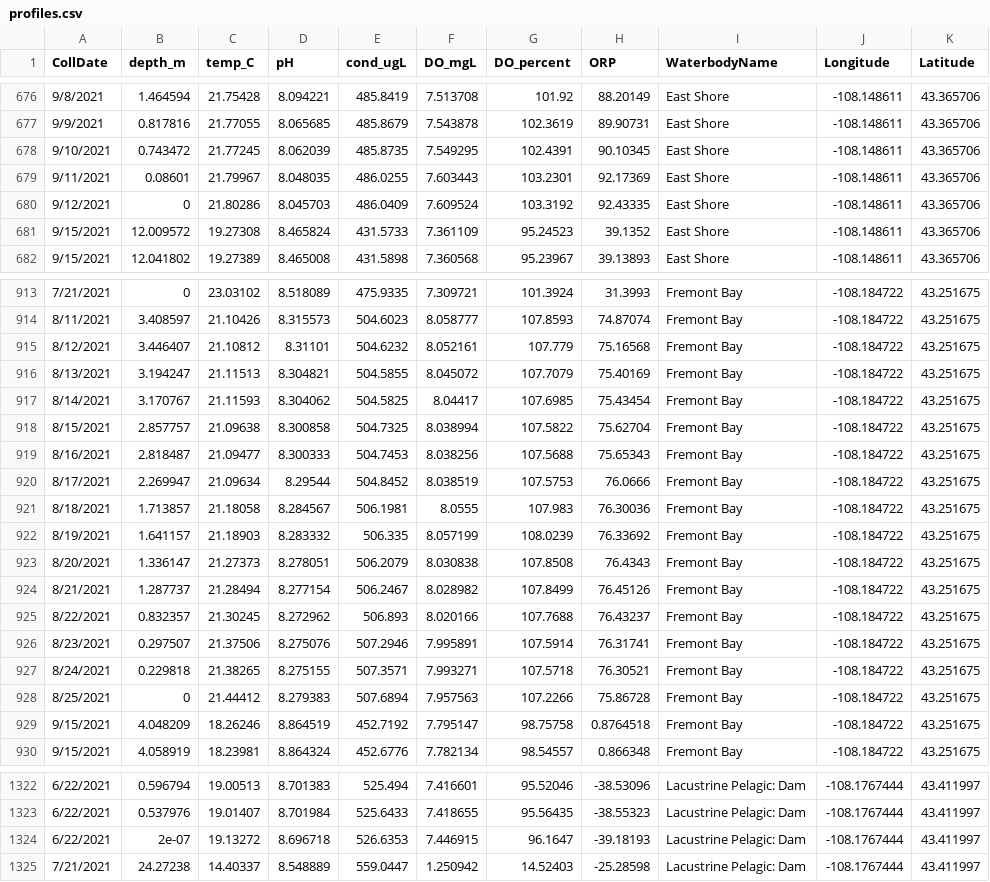
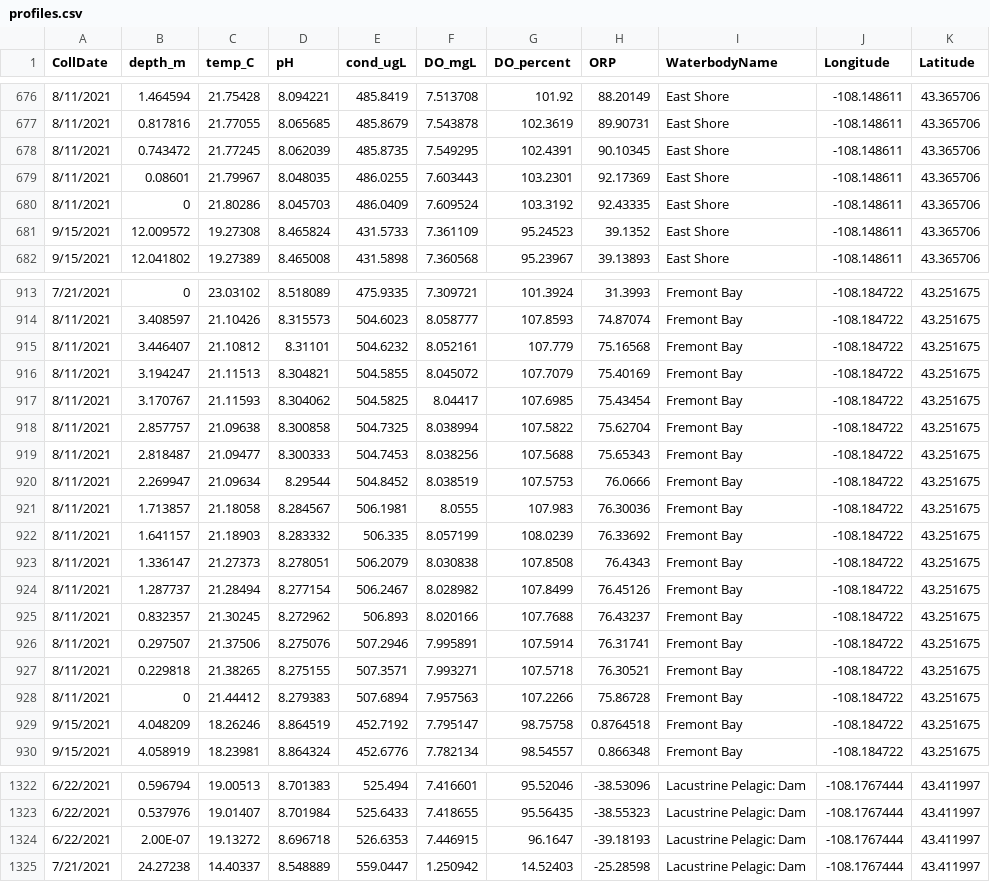
Before and after one commit to LinneaRock/WY_Boysen_PhytoNutrient, a CSV file: Data/profiles.csv, drawn as a sheet; only a part is shown, gaps mark what is left out; the diff covers the shown part only.

```diff
--- a/Data/profiles.csv
+++ b/Data/profiles.csv
@@ -676,6 +676,6 @@ CollDate,depth_m,temp_C,pH,cond_ugL,DO_mgL,DO_percent,ORP,WaterbodyName,Longitud
-9/8/2021,1.464594,21.75428,8.094221,485.8419,7.513708,101.92,88.20149, East Shore,-108.148611,43.365706
-9/9/2021,0.817816,21.77055,8.065685,485.8679,7.543878,102.3619,89.90731, East Shore,-108.148611,43.365706
-9/10/2021,0.743472,21.77245,8.062039,485.8735,7.549295,102.4391,90.10345, East Shore,-108.148611,43.365706
-9/11/2021,0.08601,21.79967,8.048035,486.0255,7.603443,103.2301,92.17369, East Shore,-108.148611,43.365706
-9/12/2021,0,21.80286,8.045703,486.0409,7.609524,103.3192,92.43335, East Shore,-108.148611,43.365706
+8/11/2021,1.464594,21.75428,8.094221,485.8419,7.513708,101.92,88.20149, East Shore,-108.148611,43.365706
+8/11/2021,0.817816,21.77055,8.065685,485.8679,7.543878,102.3619,89.90731, East Shore,-108.148611,43.365706
+8/11/2021,0.743472,21.77245,8.062039,485.8735,7.549295,102.4391,90.10345, East Shore,-108.148611,43.365706
+8/11/2021,0.08601,21.79967,8.048035,486.0255,7.603443,103.2301,92.17369, East Shore,-108.148611,43.365706
+8/11/2021,0,21.80286,8.045703,486.0409,7.609524,103.3192,92.43335, East Shore,-108.148611,43.365706
 9/15/2021,12.009572,19.27308,8.465824,431.5733,7.361109,95.24523,39.1352, East Shore,-108.148611,43.365706
@@ -914,16 +914,16 @@ CollDate,depth_m,temp_C,pH,cond_ugL,DO_mgL,DO_percent,ORP,WaterbodyName,Longitud
 8/11/2021,3.408597,21.10426,8.315573,504.6023,8.058777,107.8593,74.87074, Fremont Bay,-108.184722,43.251675
-8/12/2021,3.446407,21.10812,8.31101,504.6232,8.052161,107.779,75.16568, Fremont Bay,-108.184722,43.251675
-8/13/2021,3.194247,21.11513,8.304821,504.5855,8.045072,107.7079,75.40169, Fremont Bay,-108.184722,43.251675
-8/14/2021,3.170767,21.11593,8.304062,504.5825,8.04417,107.6985,75.43454, Fremont Bay,-108.184722,43.251675
-8/15/2021,2.857757,21.09638,8.300858,504.7325,8.038994,107.5822,75.62704, Fremont Bay,-108.184722,43.251675
-8/16/2021,2.818487,21.09477,8.300333,504.7453,8.038256,107.5688,75.65343, Fremont Bay,-108.184722,43.251675
-8/17/2021,2.269947,21.09634,8.29544,504.8452,8.038519,107.5753,76.0666, Fremont Bay,-108.184722,43.251675
-8/18/2021,1.713857,21.18058,8.284567,506.1981,8.0555,107.983,76.30036, Fremont Bay,-108.184722,43.251675
-8/19/2021,1.641157,21.18903,8.283332,506.335,8.057199,108.0239,76.33692, Fremont Bay,-108.184722,43.251675
-8/20/2021,1.336147,21.27373,8.278051,506.2079,8.030838,107.8508,76.4343, Fremont Bay,-108.184722,43.251675
-8/21/2021,1.287737,21.28494,8.277154,506.2467,8.028982,107.8499,76.45126, Fremont Bay,-108.184722,43.251675
-8/22/2021,0.832357,21.30245,8.272962,506.893,8.020166,107.7688,76.43237, Fremont Bay,-108.184722,43.251675
-8/23/2021,0.297507,21.37506,8.275076,507.2946,7.995891,107.5914,76.31741, Fremont Bay,-108.184722,43.251675
-8/24/2021,0.229818,21.38265,8.275155,507.3571,7.993271,107.5718,76.30521, Fremont Bay,-108.184722,43.251675
-8/25/2021,0,21.44412,8.279383,507.6894,7.957563,107.2266,75.86728, Fremont Bay,-108.184722,43.251675
+8/11/2021,3.446407,21.10812,8.31101,504.6232,8.052161,107.779,75.16568, Fremont Bay,-108.184722,43.251675
+8/11/2021,3.194247,21.11513,8.304821,504.5855,8.045072,107.7079,75.40169, Fremont Bay,-108.184722,43.251675
+8/11/2021,3.170767,21.11593,8.304062,504.5825,8.04417,107.6985,75.43454, Fremont Bay,-108.184722,43.251675
+8/11/2021,2.857757,21.09638,8.300858,504.7325,8.038994,107.5822,75.62704, Fremont Bay,-108.184722,43.251675
+8/11/2021,2.818487,21.09477,8.300333,504.7453,8.038256,107.5688,75.65343, Fremont Bay,-108.184722,43.251675
+8/11/2021,2.269947,21.09634,8.29544,504.8452,8.038519,107.5753,76.0666, Fremont Bay,-108.184722,43.251675
+8/11/2021,1.713857,21.18058,8.284567,506.1981,8.0555,107.983,76.30036, Fremont Bay,-108.184722,43.251675
+8/11/2021,1.641157,21.18903,8.283332,506.335,8.057199,108.0239,76.33692, Fremont Bay,-108.184722,43.251675
+8/11/2021,1.336147,21.27373,8.278051,506.2079,8.030838,107.8508,76.4343, Fremont Bay,-108.184722,43.251675
+8/11/2021,1.287737,21.28494,8.277154,506.2467,8.028982,107.8499,76.45126, Fremont Bay,-108.184722,43.251675
+8/11/2021,0.832357,21.30245,8.272962,506.893,8.020166,107.7688,76.43237, Fremont Bay,-108.184722,43.251675
+8/11/2021,0.297507,21.37506,8.275076,507.2946,7.995891,107.5914,76.31741, Fremont Bay,-108.184722,43.251675
+8/11/2021,0.229818,21.38265,8.275155,507.3571,7.993271,107.5718,76.30521, Fremont Bay,-108.184722,43.251675
+8/11/2021,0,21.44412,8.279383,507.6894,7.957563,107.2266,75.86728, Fremont Bay,-108.184722,43.251675
 9/15/2021,4.048209,18.26246,8.864519,452.7192,7.795147,98.75758,0.8764518, Fremont Bay,-108.184722,43.251675
@@ -1323,3 +1323,3 @@ CollDate,depth_m,temp_C,pH,cond_ugL,DO_mgL,DO_percent,ORP,WaterbodyName,Longitud
 6/22/2021,0.537976,19.01407,8.701984,525.6433,7.418655,95.56435,-38.55323, Lacustrine Pelagic: Dam,-108.1767444,43.411997
-6/22/2021,2e-07,19.13272,8.696718,526.6353,7.446915,96.1647,-39.18193, Lacustrine Pelagic: Dam,-108.1767444,43.411997
+6/22/2021,2.00E-07,19.13272,8.696718,526.6353,7.446915,96.1647,-39.18193, Lacustrine Pelagic: Dam,-108.1767444,43.411997
 7/21/2021,24.27238,14.40337,8.548889,559.0447,1.250942,14.52403,-25.28598, Lacustrine Pelagic: Dam,-108.1767444,43.411997
```
Also changed, not shown: 39 edited cells elsewhere in this file, 2 other files.
